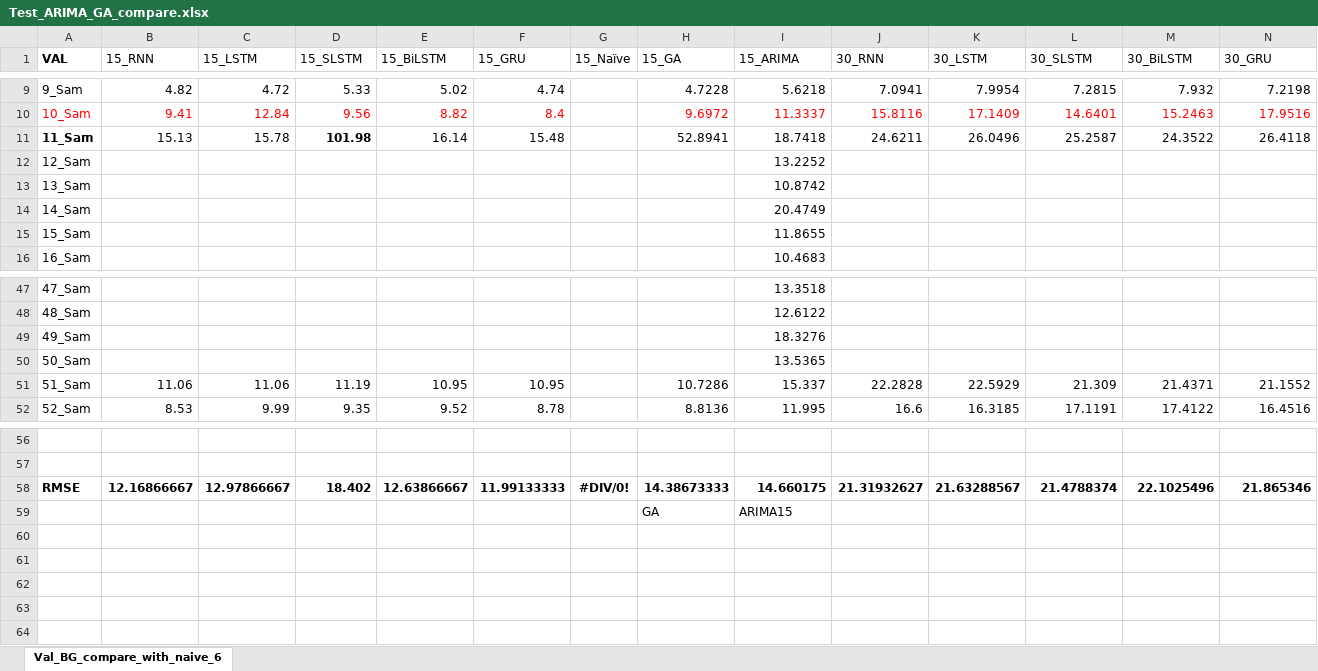
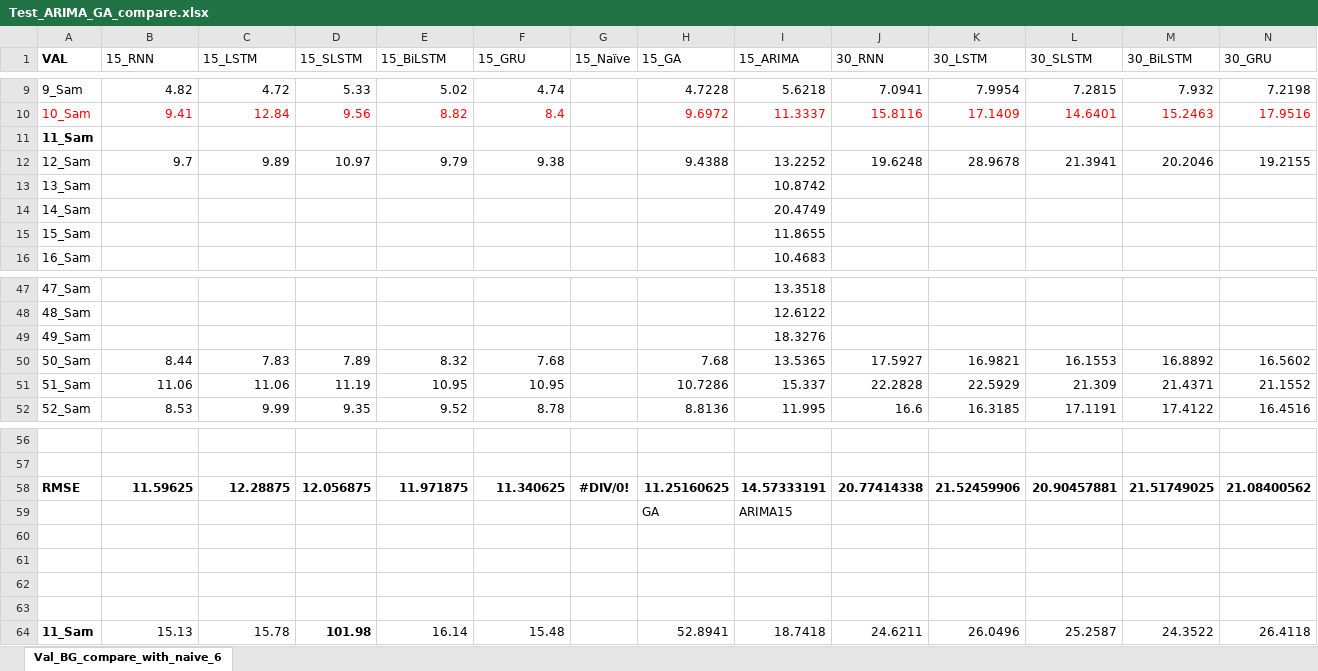
Before and after one commit to dongsikchoi/Blood-Glucose-Prediction-LSTM, an Excel workbook: Data_Result/Test_ARIMA_GA_compare.xlsx, sheet Val_BG_compare_with_naive_6, drawn as a sheet; only a part is shown, gaps mark what is left out; values as stored, in another font and other column widths than the file's, no borders; removed rows and columns are numbered as before the commit, all else as after; rows hold the shown columns only; the diff names each change by its address in the sheet, - before the commit and + after, or states it on an @@ line.

```diff
--- a/Data_Result/Test_ARIMA_GA_compare.xlsx (sheet Val_BG_compare_with_naive_6)
+++ b/Data_Result/Test_ARIMA_GA_compare.xlsx (sheet Val_BG_compare_with_naive_6)
-row 12: 12_Sam |  |  |  |  |  |  |  | 13.2252
+row 11: 11_Sam
+row 12: 12_Sam | 9.7 | 9.89 | 10.97 | 9.79 | 9.38 |  | 9.4388 | 13.2252 | 19.6248 | 28.9678 | 21.3941 | 20.2046 | 19.2155
-row 50: 50_Sam |  |  |  |  |  |  |  | 13.5365
+row 50: 50_Sam | 8.44 | 7.83 | 7.89 | 8.32 | 7.68 |  | 7.68 | 13.5365 | 17.5927 | 16.9821 | 16.1553 | 16.8892 | 16.5602
-row 58: RMSE | 12.16866667 | 12.97866667 | 18.402 | 12.63866667 | 11.99133333 | #DIV/0! | 14.38673333 | 14.660175 | 21.31932627 | 21.63288567 | 21.4788374 | 22.1025496 | 21.865346
+row 58: RMSE | 11.59625 | 12.28875 | 12.056875 | 11.971875 | 11.340625 | #DIV/0! | 11.25160625 | 14.57333191 | 20.77414338 | 21.52459906 | 20.90457881 | 21.51749025 | 21.08400562
+row 60: (empty)
+row 61: (empty)
+row 62: (empty)
+row 63: (empty)
@@ row 11 moved to row 64: 11_Sam @@
```
Also changed, not shown: Data_Result/Test_Mul_GA_compare.xlsx, 2 other files.
